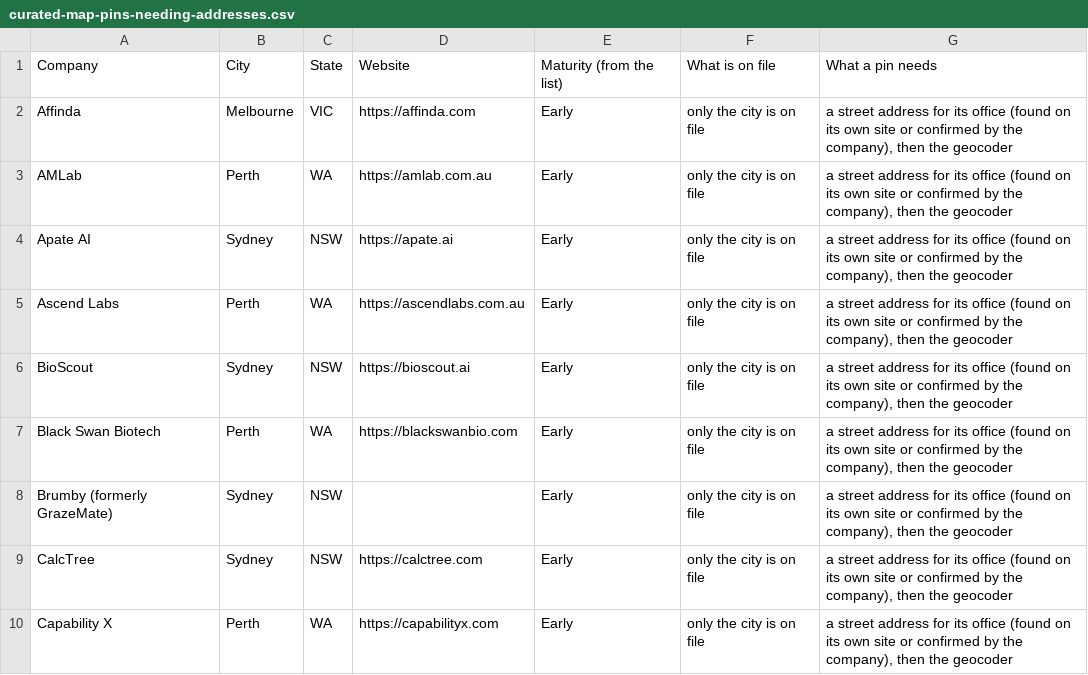
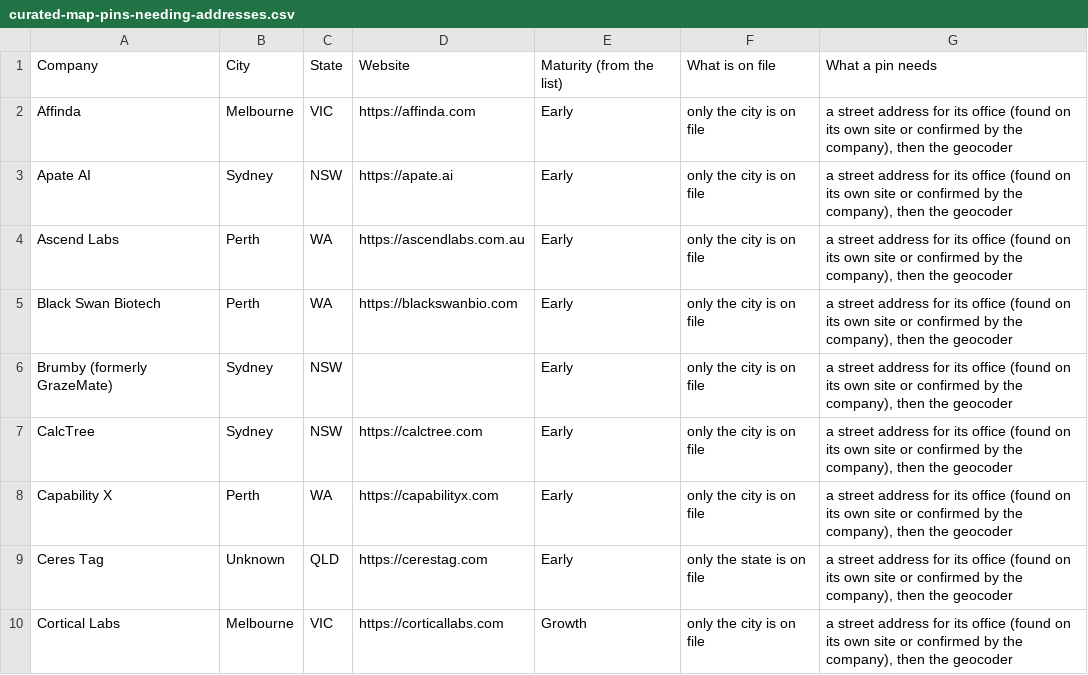
Before and after one commit to patelaryan3004-netizen/Atlas-Startup, a CSV file: docs/curated-map-pins-needing-addresses.csv, drawn as a sheet; only a part is shown; the shorter side is filled out with more unchanged rows; the diff covers the shown part only.

```diff
--- a/docs/curated-map-pins-needing-addresses.csv
+++ b/docs/curated-map-pins-needing-addresses.csv
@@ -2,6 +2,4 @@
 "Affinda","Melbourne","VIC","https://affinda.com","Early","only the city is on file","a street address for its office (found on its own site or confirmed by the company), then the geocoder"
-"AMLab","Perth","WA","https://amlab.com.au","Early","only the city is on file","a street address for its office (found on its own site or confirmed by the company), then the geocoder"
 "Apate AI","Sydney","NSW","https://apate.ai","Early","only the city is on file","a street address for its office (found on its own site or confirmed by the company), then the geocoder"
 "Ascend Labs","Perth","WA","https://ascendlabs.com.au","Early","only the city is on file","a street address for its office (found on its own site or confirmed by the company), then the geocoder"
-"BioScout","Sydney","NSW","https://bioscout.ai","Early","only the city is on file","a street address for its office (found on its own site or confirmed by the company), then the geocoder"
 "Black Swan Biotech","Perth","WA","https://blackswanbio.com","Early","only the city is on file","a street address for its office (found on its own site or confirmed by the company), then the geocoder"
```
Also changed, not shown: 9 removed rows elsewhere in this file, 17 other files.
